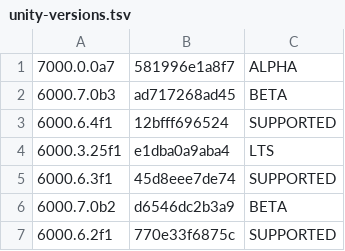
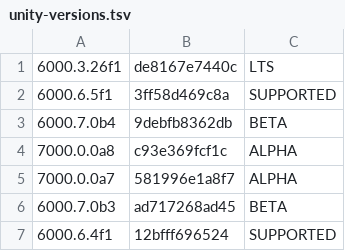
Before and after one commit to Hidano-Dev/unity-project-template, a TSV file: .github/unity-versions.tsv, drawn as a sheet; only a part is shown; the shorter side is filled out with more unchanged rows.

```diff
--- a/.github/unity-versions.tsv
+++ b/.github/unity-versions.tsv
@@ -1 +1,5 @@
+6000.3.26f1	de8167e7440c	LTS
+6000.6.5f1	3ff58d469c8a	SUPPORTED
+6000.7.0b4	9debfb8362db	BETA
+7000.0.0a8	c93e369fcf1c	ALPHA
 7000.0.0a7	581996e1a8f7	ALPHA
```
